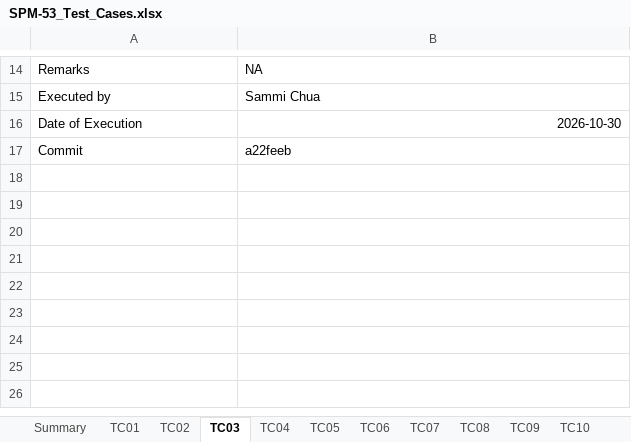
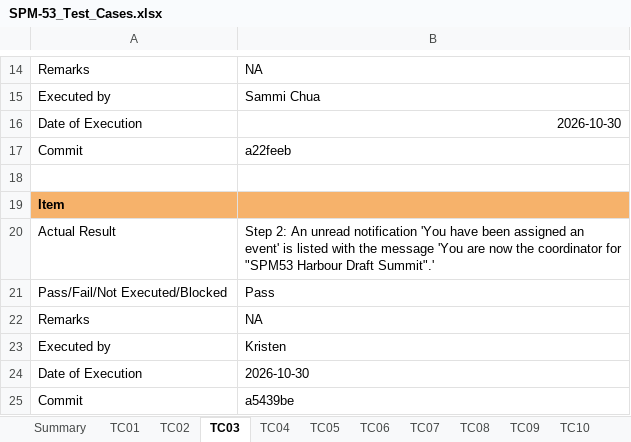
Before and after one commit to kchoongg/IS212, an Excel workbook: docs/test-cases/SPM-53_Test_Cases.xlsx, sheet TC03, drawn as a sheet; only a part is shown, gaps mark what is left out; values as stored, in another font and other column widths than the file's, no borders; the diff names each change by its address in the sheet, - before the commit and + after, or states it on an @@ line.

```diff
--- a/docs/test-cases/SPM-53_Test_Cases.xlsx (sheet TC03)
+++ b/docs/test-cases/SPM-53_Test_Cases.xlsx (sheet TC03)
+row 18: (empty)
+row 19: Item
+row 20: Actual Result | Step 2: An unread notification 'You have been assigned an event' is listed with the message 'You are now the coordinator for "SPM53 Harbour Draft Summit".'
+row 21: Pass/Fail/Not Executed/Blocked | Pass
+row 22: Remarks | NA
+row 23: Executed by | Kristen
+row 24: Date of Execution | 2026-10-30
+row 25: Commit | a5439be
```
Also changed, not shown: sheet TC22, sheet TC21, sheet TC06, sheet TC08, sheet TC16, sheet TC12, 15 more sheets.
